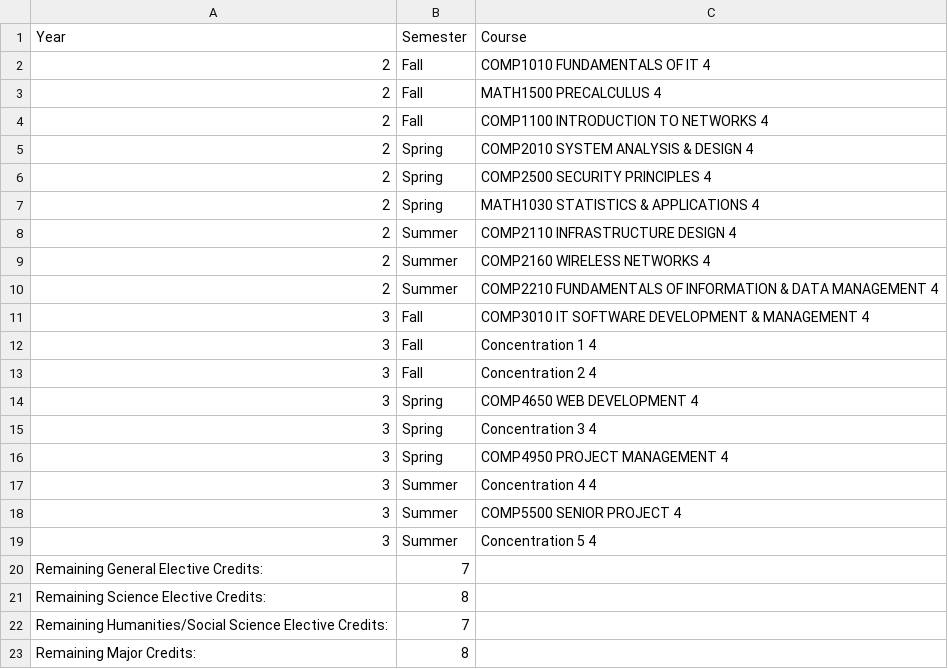
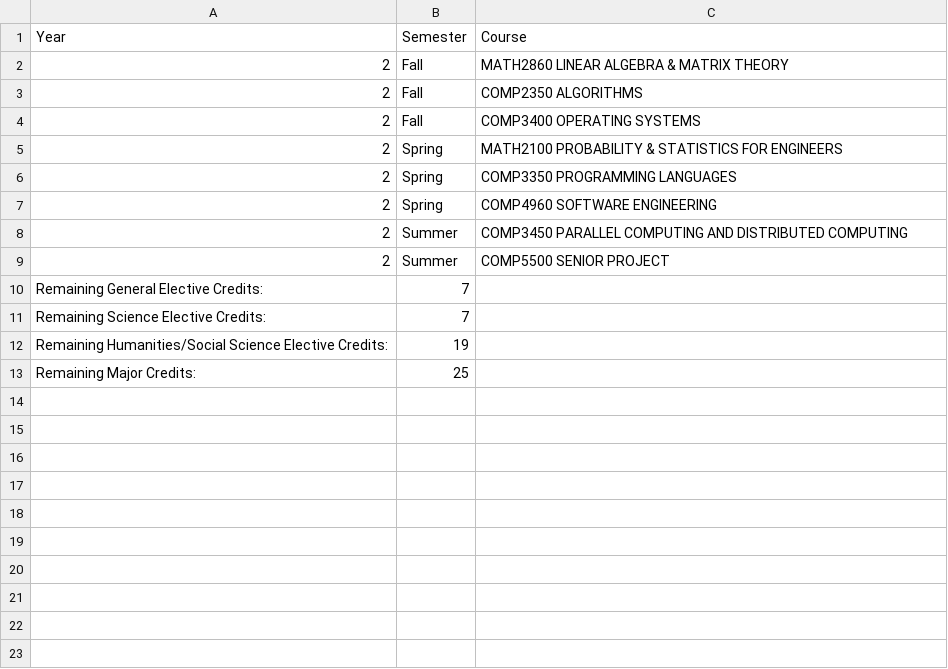
Before and after one commit to KingLiban/ClassCraft, a CSV file: src/application/studentSchedule.csv, drawn as a sheet.

```diff
--- a/src/application/studentSchedule.csv
+++ b/src/application/studentSchedule.csv
@@ -1,23 +1,13 @@
 Year,Semester,Course
-2,Fall,COMP1010	FUNDAMENTALS OF IT	4
-2,Fall,MATH1500	PRECALCULUS	4
-2,Fall,COMP1100	INTRODUCTION TO NETWORKS	4
-2,Spring,COMP2010	SYSTEM ANALYSIS & DESIGN	4
-2,Spring,COMP2500	SECURITY PRINCIPLES	4
-2,Spring,MATH1030	STATISTICS & APPLICATIONS	4
-2,Summer,COMP2110	INFRASTRUCTURE DESIGN	4
-2,Summer,COMP2160	WIRELESS NETWORKS	4
-2,Summer,COMP2210	FUNDAMENTALS OF INFORMATION & DATA MANAGEMENT	4
-3,Fall,COMP3010	IT SOFTWARE DEVELOPMENT & MANAGEMENT	4
-3,Fall,Concentration 1	4
-3,Fall,Concentration 2	4
-3,Spring,COMP4650	WEB DEVELOPMENT	4
-3,Spring,Concentration 3	4
-3,Spring,COMP4950	PROJECT MANAGEMENT	4
-3,Summer,Concentration 4	4
-3,Summer,COMP5500	SENIOR PROJECT	4
-3,Summer,Concentration 5	4
+2,Fall,MATH2860	LINEAR ALGEBRA & MATRIX THEORY	
+2,Fall,COMP2350	ALGORITHMS	
+2,Fall,COMP3400	OPERATING SYSTEMS	
+2,Spring,MATH2100	PROBABILITY & STATISTICS FOR ENGINEERS	
+2,Spring,COMP3350	PROGRAMMING LANGUAGES	
+2,Spring,COMP4960	SOFTWARE ENGINEERING	
+2,Summer,COMP3450	PARALLEL COMPUTING AND DISTRIBUTED COMPUTING	
+2,Summer,COMP5500	SENIOR PROJECT	
 Remaining General Elective Credits:,7
-Remaining Science Elective Credits:,8
-Remaining Humanities/Social Science Elective Credits:,7
-Remaining Major Credits:,8
+Remaining Science Elective Credits:,7
+Remaining Humanities/Social Science Elective Credits:,19
+Remaining Major Credits:,25
```
Also changed, not shown: 2 other files.
